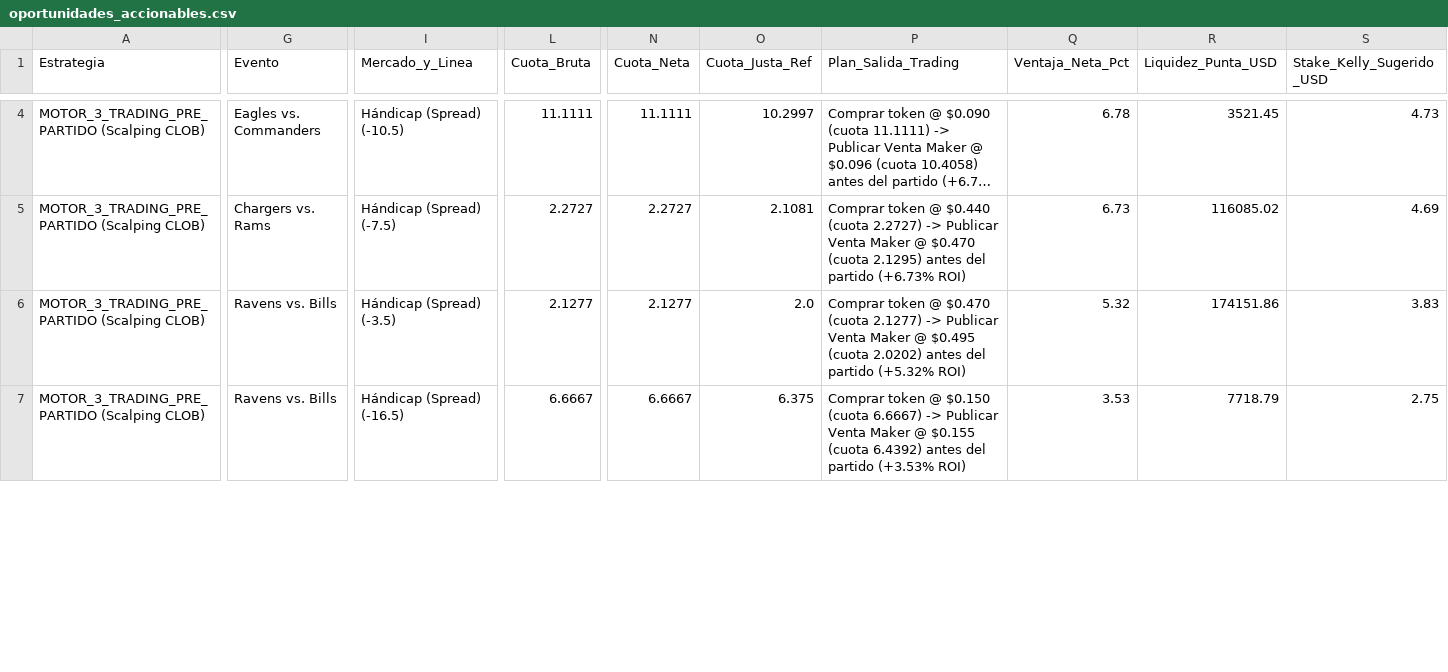
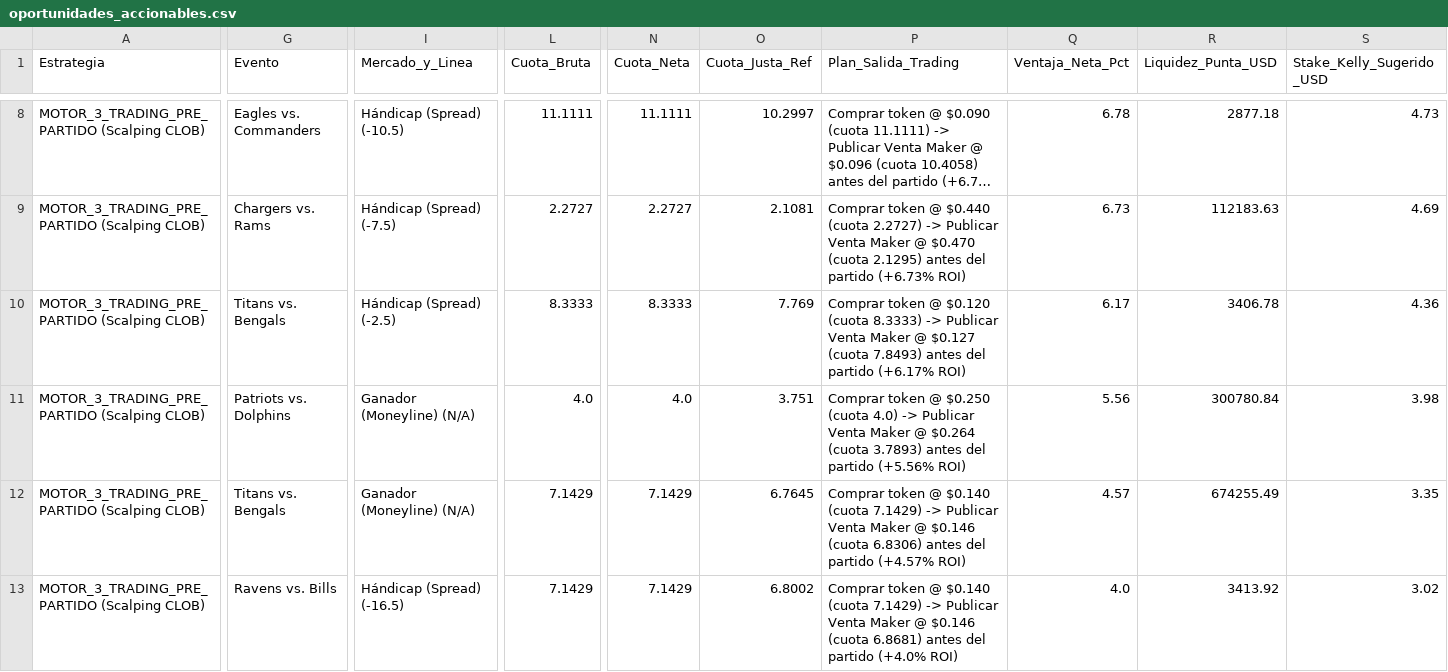
Before and after one commit to pochopablo1/quant-sports-es, a CSV file: datos/oportunidades_accionables.csv, drawn as a sheet; only a part is shown, gaps mark what is left out; long unchanged cells end in …; addresses are those after the commit; rows hold the shown columns only; the diff covers the shown part only; the diff names each change by its address in the sheet, - before the commit and + after, or states it on an @@ line.

```diff
--- a/datos/oportunidades_accionables.csv
+++ b/datos/oportunidades_accionables.csv
-R8 (Liquidez_Punta_USD): 3521.45
+R8 (Liquidez_Punta_USD): 2877.18
-R9 (Liquidez_Punta_USD): 116085.02
+R9 (Liquidez_Punta_USD): 112183.63
+row 10: MOTOR_3_TRADING_PRE_PARTIDO (Scalping CLOB) | Titans vs. Bengals | Hándicap (Spread) (-2.5) | 8.3333 | 8.3333 | 7.769 | Comprar token @ $0.120 (cuota 8.3333) -> Publicar Venta Maker @ $0.127 (cuota 7.8493) antes del partido (+6.17% ROI) | 6.17 | 3406.78 | 4.36
+row 11: MOTOR_3_TRADING_PRE_PARTIDO (Scalping CLOB) | Patriots vs. Dolphins | Ganador (Moneyline) (N/A) | 4.0 | 4.0 | 3.751 | Comprar token @ $0.250 (cuota 4.0) -> Publicar Venta Maker @ $0.264 (cuota 3.7893) antes del partido (+5.56% ROI) | 5.56 | 300780.84 | 3.98
-G12 (Evento): Ravens vs. Bills
+G12 (Evento): Titans vs. Bengals
-I12 (Mercado_y_Linea): Hándicap (Spread) (-3.5)
+I12 (Mercado_y_Linea): Ganador (Moneyline) (N/A)
-L12 (Cuota_Bruta): 2.1277
+L12 (Cuota_Bruta): 7.1429
-N12 (Cuota_Neta): 2.1277
+N12 (Cuota_Neta): 7.1429
-O12 (Cuota_Justa_Ref): 2.0
+O12 (Cuota_Justa_Ref): 6.7645
-P12 (Plan_Salida_Trading): …token @ $0.470 (cuota 2.1277) -> Publicar Venta Maker @ $0.495 (cuota 2.0202) antes del partido (+5.32% ROI)
+P12 (Plan_Salida_Trading): …token @ $0.140 (cuota 7.1429) -> Publicar Venta Maker @ $0.146 (cuota 6.8306) antes del partido (+4.57% ROI)
-Q12 (Ventaja_Neta_Pct): 5.32
+Q12 (Ventaja_Neta_Pct): 4.57
-R12 (Liquidez_Punta_USD): 174151.86
+R12 (Liquidez_Punta_USD): 674255.49
-S12 (Stake_Kelly_Sugerido_USD): 3.83
+S12 (Stake_Kelly_Sugerido_USD): 3.35
-L13 (Cuota_Bruta): 6.6667
+L13 (Cuota_Bruta): 7.1429
-N13 (Cuota_Neta): 6.6667
+N13 (Cuota_Neta): 7.1429
-O13 (Cuota_Justa_Ref): 6.375
+O13 (Cuota_Justa_Ref): 6.8002
-P13 (Plan_Salida_Trading): …token @ $0.150 (cuota 6.6667) -> Publicar Venta Maker @ $0.155 (cuota 6.4392) antes del partido (+3.53% ROI)
+P13 (Plan_Salida_Trading): …token @ $0.140 (cuota 7.1429) -> Publicar Venta Maker @ $0.146 (cuota 6.8681) antes del partido (+4.0% ROI)
-Q13 (Ventaja_Neta_Pct): 3.53
+Q13 (Ventaja_Neta_Pct): 4.0
-R13 (Liquidez_Punta_USD): 7718.79
+R13 (Liquidez_Punta_USD): 3413.92
-S13 (Stake_Kelly_Sugerido_USD): 2.75
+S13 (Stake_Kelly_Sugerido_USD): 3.02
```
Also changed, not shown: 5 added rows, 1 removed row and 15 edited cells elsewhere in this file, datos/historial_ejecuciones.csv.
